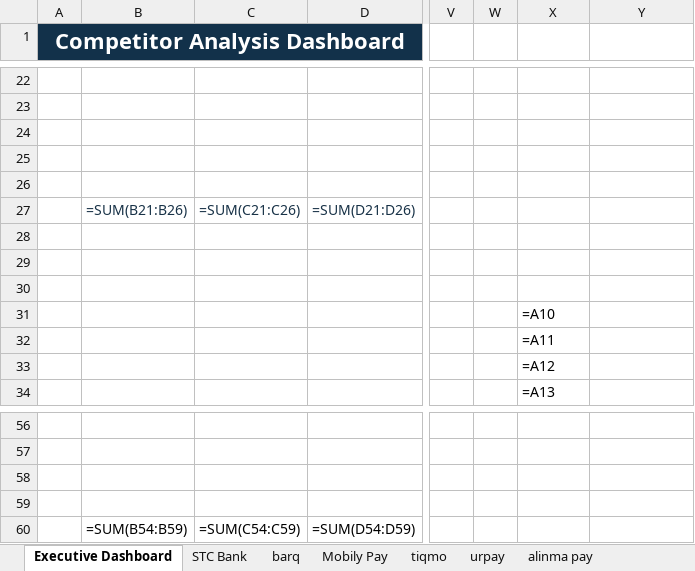
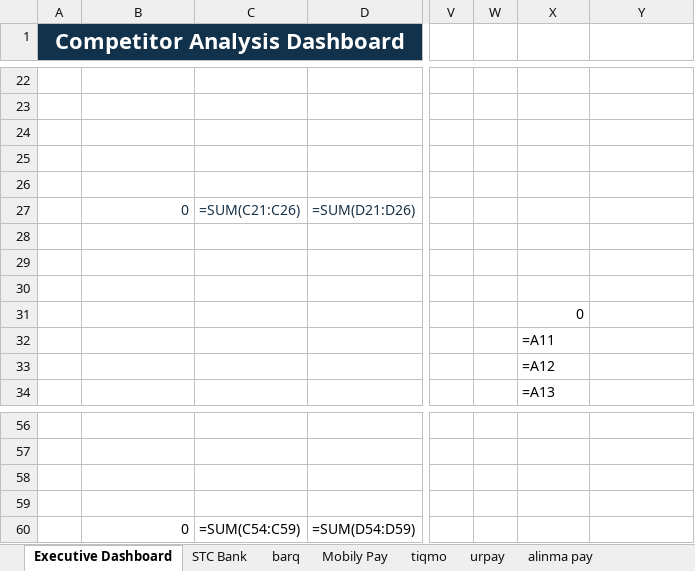
Before and after one commit to Mjmj777/competitor-monitor-v2, an Excel workbook: competitor_campaigns_template.xlsx, sheet Executive Dashboard, drawn as a sheet; only a part is shown, gaps mark what is left out; values as stored, in another font and other column widths than the file's, no borders; formulas without a stored value are shown as written; charts and pictures and conditional formats not drawn; the diff names each change by its address in the sheet, - before the commit and + after, or states it on an @@ line.

```diff
--- a/competitor_campaigns_template.xlsx (sheet Executive Dashboard)
+++ b/competitor_campaigns_template.xlsx (sheet Executive Dashboard)
-B27: =SUM(B21:B26)
+B27: 0
-X31 (Competitor): =A10
+X31 (Competitor): 0
-B60: =SUM(B54:B59)
+B60: 0
```
Also changed, not shown: sheet alinma pay, sheet tiqmo, sheet STC Bank, sheet barq, sheet Mobily Pay, sheet urpay, charts or pictures, 2 other files.
